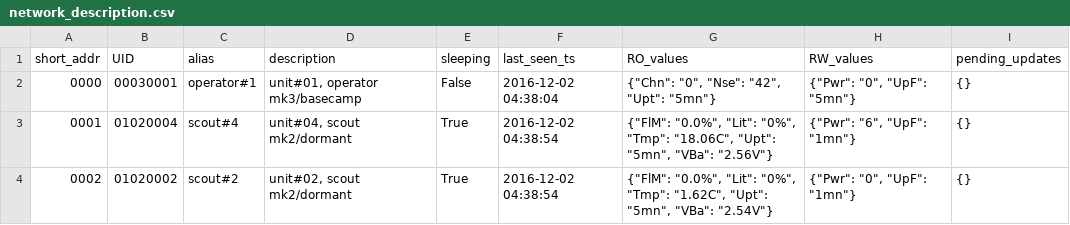
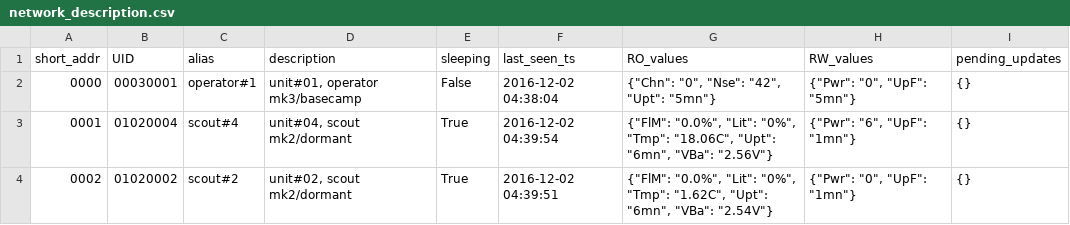
Before and after one commit to nio101/MUTA_interface, a CSV file: network_description.csv, drawn as a sheet.

Commit message:
update for influxdb

```diff
--- a/network_description.csv
+++ b/network_description.csv
@@ -2,3 +2,3 @@ short_addr|UID|alias|description|sleeping|last_seen_ts|RO_values|RW_values|pendi
 0000|00030001|operator#1|unit#01, operator mk3/basecamp|False|2016-12-02 04:38:04|{"Chn": "0", "Nse": "42", "Upt": "5mn"}|{"Pwr": "0", "UpF": "5mn"}|{}
-0001|01020004|scout#4|unit#04, scout mk2/dormant|True|2016-12-02 04:38:54|{"FlM": "0.0%", "Lit": "0%", "Tmp": "18.06C", "Upt": "5mn", "VBa": "2.56V"}|{"Pwr": "6", "UpF": "1mn"}|{}
-0002|01020002|scout#2|unit#02, scout mk2/dormant|True|2016-12-02 04:38:54|{"FlM": "0.0%", "Lit": "0%", "Tmp": "1.62C", "Upt": "5mn", "VBa": "2.54V"}|{"Pwr": "0", "UpF": "1mn"}|{}
+0001|01020004|scout#4|unit#04, scout mk2/dormant|True|2016-12-02 04:39:54|{"FlM": "0.0%", "Lit": "0%", "Tmp": "18.06C", "Upt": "6mn", "VBa": "2.56V"}|{"Pwr": "6", "UpF": "1mn"}|{}
+0002|01020002|scout#2|unit#02, scout mk2/dormant|True|2016-12-02 04:39:51|{"FlM": "0.0%", "Lit": "0%", "Tmp": "1.62C", "Upt": "6mn", "VBa": "2.54V"}|{"Pwr": "0", "UpF": "1mn"}|{}
```
